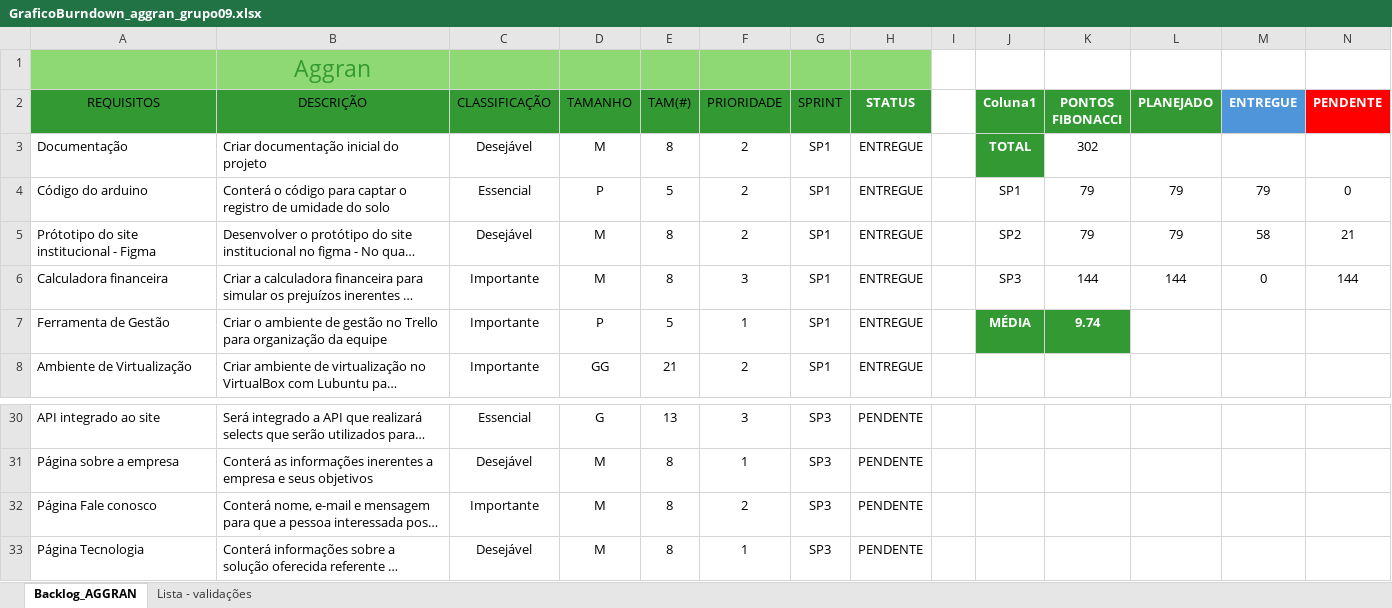
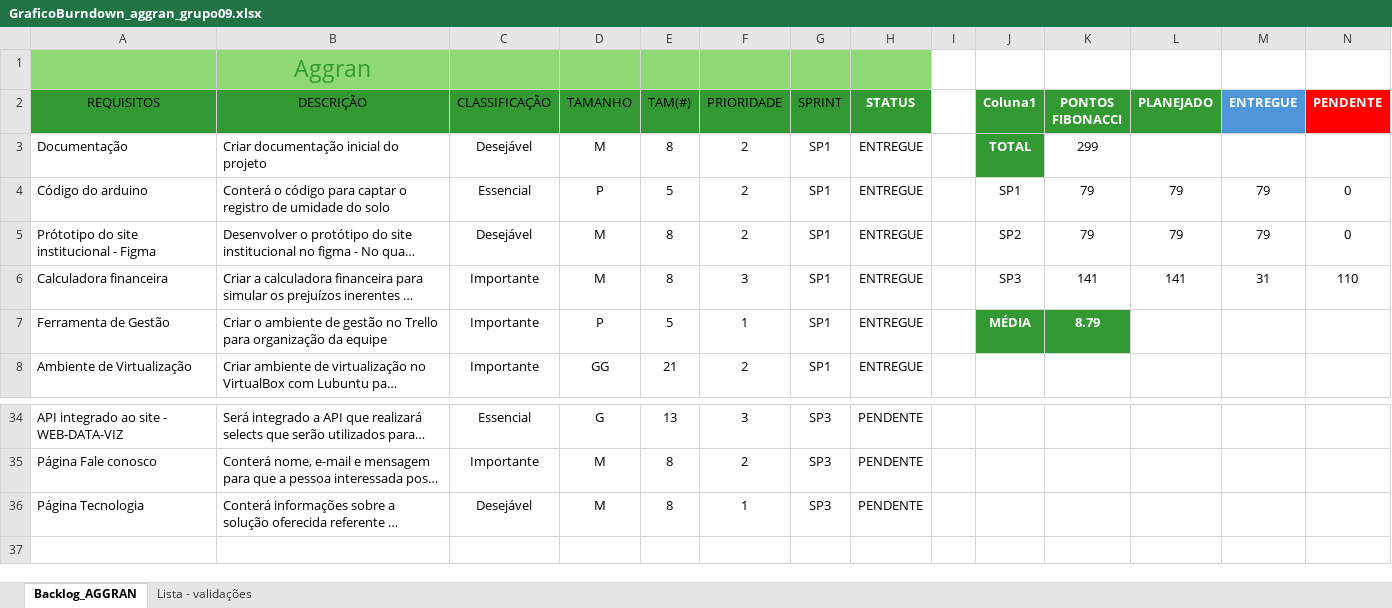
Before and after one commit to Piagro25/Aggran-Grupo-9, an Excel workbook: Documentação/GraficoBurndown_aggran_grupo09.xlsx, sheet Backlog_AGGRAN, drawn as a sheet; only a part is shown, gaps mark what is left out; long unchanged cells end in …; values as stored, in another font and other column widths than the file's, no borders; charts and pictures and table styles not drawn; removed rows and columns are numbered as before the commit, all else as after; the diff covers the shown part only; the diff names each change by its address in the sheet, - before the commit and + after, or states it on an @@ line.

Commit message:
Atualização Backlog - Para a SP3

```diff
--- a/Documentação/GraficoBurndown_aggran_grupo09.xlsx (sheet Backlog_AGGRAN)
+++ b/Documentação/GraficoBurndown_aggran_grupo09.xlsx (sheet Backlog_AGGRAN)
-K3 (PONTOS FIBONACCI): 302
+K3 (PONTOS FIBONACCI): 299
-M5 (ENTREGUE): 58
+M5 (ENTREGUE): 79
-N5 (PENDENTE): 21
+N5 (PENDENTE): 0
-K6 (PONTOS FIBONACCI): 144
+K6 (PONTOS FIBONACCI): 141
-L6 (PLANEJADO): 144
+L6 (PLANEJADO): 141
-M6 (ENTREGUE): 0
+M6 (ENTREGUE): 31
-N6 (PENDENTE): 144
+N6 (PENDENTE): 110
-K7 (PONTOS FIBONACCI): 9.74
+K7 (PONTOS FIBONACCI): 8.79
-A34 (REQUISITOS): API integrado ao site
+A34 (REQUISITOS): API integrado ao site - WEB-DATA-VIZ
-row 31: Página sobre a empresa | Conterá as informações inerentes a empresa e seus objetivos | Desejável | M | 8 | 1 | SP3 | PENDENTE
```
Also changed, not shown: 8 added rows, 4 removed rows and 21 edited cells elsewhere in this sheet, sheet Lista - validações, formulas that keep their value, charts or pictures.
